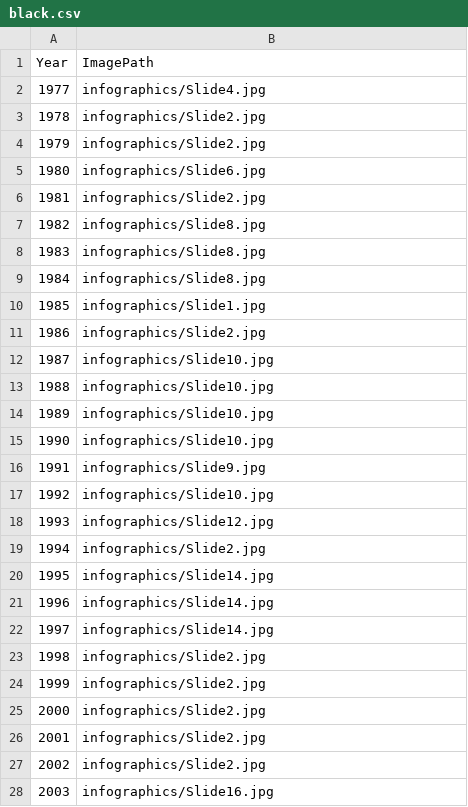
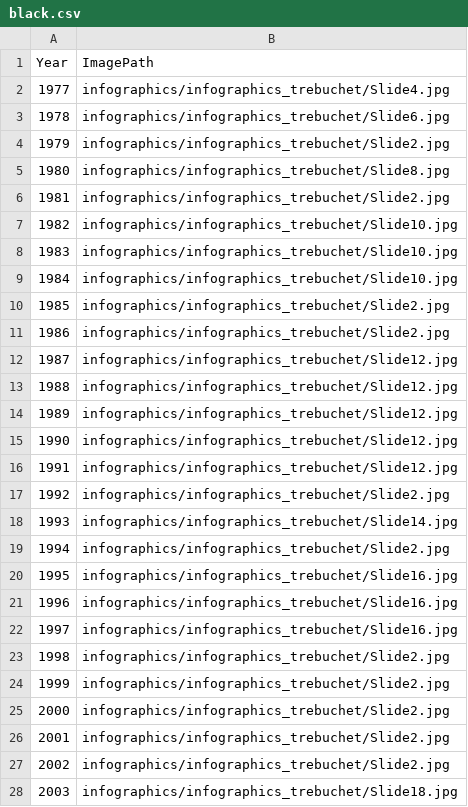
Before and after one commit to MSIA/nba-vis, a CSV file: Data/black.csv, drawn as a sheet; only a part is shown; the diff covers the shown part only.

```diff
--- a/Data/black.csv
+++ b/Data/black.csv
@@ -1,28 +1,28 @@
 Year,ImagePath
-1977,infographics/Slide4.jpg
-1978,infographics/Slide2.jpg
-1979,infographics/Slide2.jpg
-1980,infographics/Slide6.jpg
-1981,infographics/Slide2.jpg
-1982,infographics/Slide8.jpg
-1983,infographics/Slide8.jpg
-1984,infographics/Slide8.jpg
-1985,infographics/Slide1.jpg
-1986,infographics/Slide2.jpg
-1987,infographics/Slide10.jpg
-1988,infographics/Slide10.jpg
-1989,infographics/Slide10.jpg
-1990,infographics/Slide10.jpg
-1991,infographics/Slide9.jpg
-1992,infographics/Slide10.jpg
-1993,infographics/Slide12.jpg
-1994,infographics/Slide2.jpg
-1995,infographics/Slide14.jpg
-1996,infographics/Slide14.jpg
-1997,infographics/Slide14.jpg
-1998,infographics/Slide2.jpg
-1999,infographics/Slide2.jpg
-2000,infographics/Slide2.jpg
-2001,infographics/Slide2.jpg
-2002,infographics/Slide2.jpg
-2003,infographics/Slide16.jpg
+1977,infographics/infographics_trebuchet/Slide4.jpg
+1978,infographics/infographics_trebuchet/Slide6.jpg
+1979,infographics/infographics_trebuchet/Slide2.jpg
+1980,infographics/infographics_trebuchet/Slide8.jpg
+1981,infographics/infographics_trebuchet/Slide2.jpg
+1982,infographics/infographics_trebuchet/Slide10.jpg
+1983,infographics/infographics_trebuchet/Slide10.jpg
+1984,infographics/infographics_trebuchet/Slide10.jpg
+1985,infographics/infographics_trebuchet/Slide2.jpg
+1986,infographics/infographics_trebuchet/Slide2.jpg
+1987,infographics/infographics_trebuchet/Slide12.jpg
+1988,infographics/infographics_trebuchet/Slide12.jpg
+1989,infographics/infographics_trebuchet/Slide12.jpg
+1990,infographics/infographics_trebuchet/Slide12.jpg
+1991,infographics/infographics_trebuchet/Slide12.jpg
+1992,infographics/infographics_trebuchet/Slide2.jpg
+1993,infographics/infographics_trebuchet/Slide14.jpg
+1994,infographics/infographics_trebuchet/Slide2.jpg
+1995,infographics/infographics_trebuchet/Slide16.jpg
+1996,infographics/infographics_trebuchet/Slide16.jpg
+1997,infographics/infographics_trebuchet/Slide16.jpg
+1998,infographics/infographics_trebuchet/Slide2.jpg
+1999,infographics/infographics_trebuchet/Slide2.jpg
+2000,infographics/infographics_trebuchet/Slide2.jpg
+2001,infographics/infographics_trebuchet/Slide2.jpg
+2002,infographics/infographics_trebuchet/Slide2.jpg
+2003,infographics/infographics_trebuchet/Slide18.jpg
```
Also changed, not shown: 14 edited cells elsewhere in this file, Data/white.csv.
